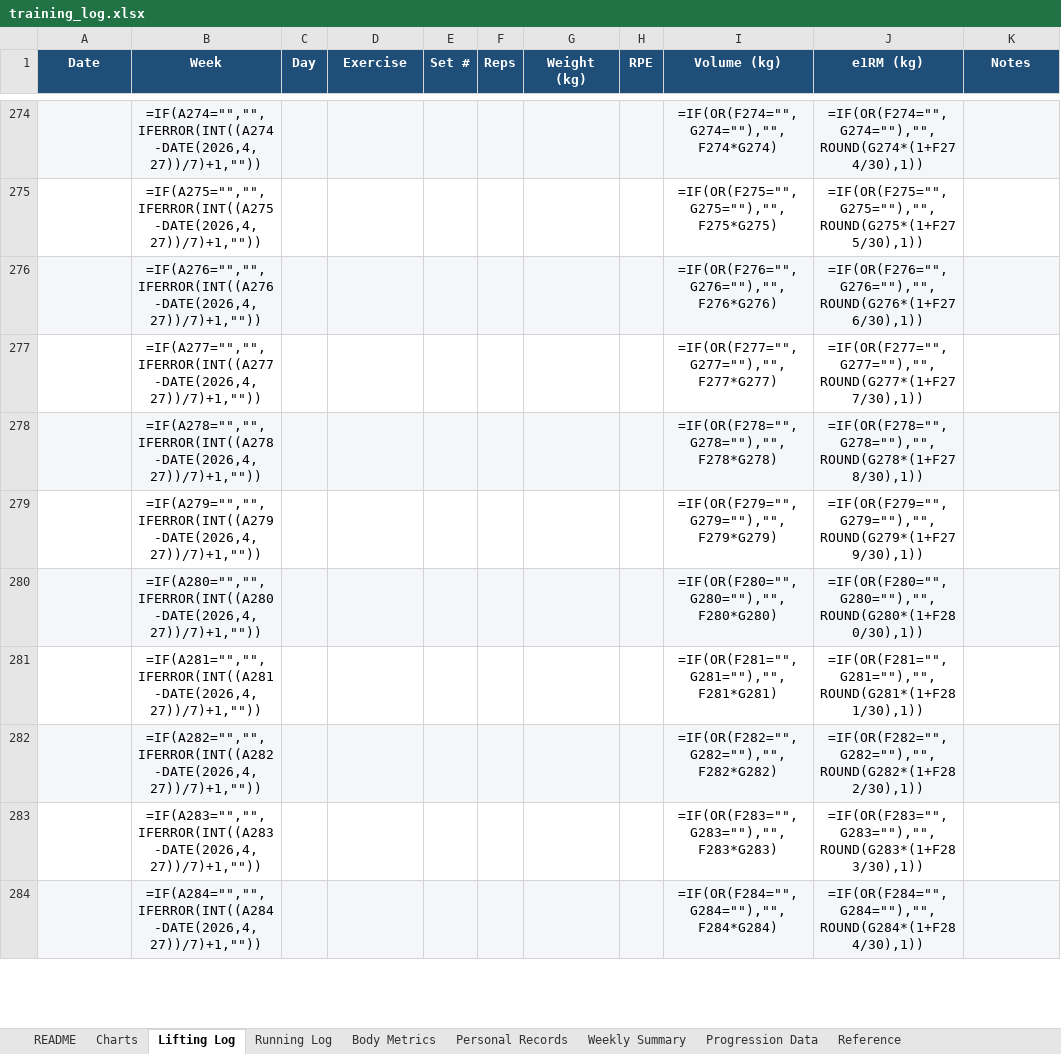
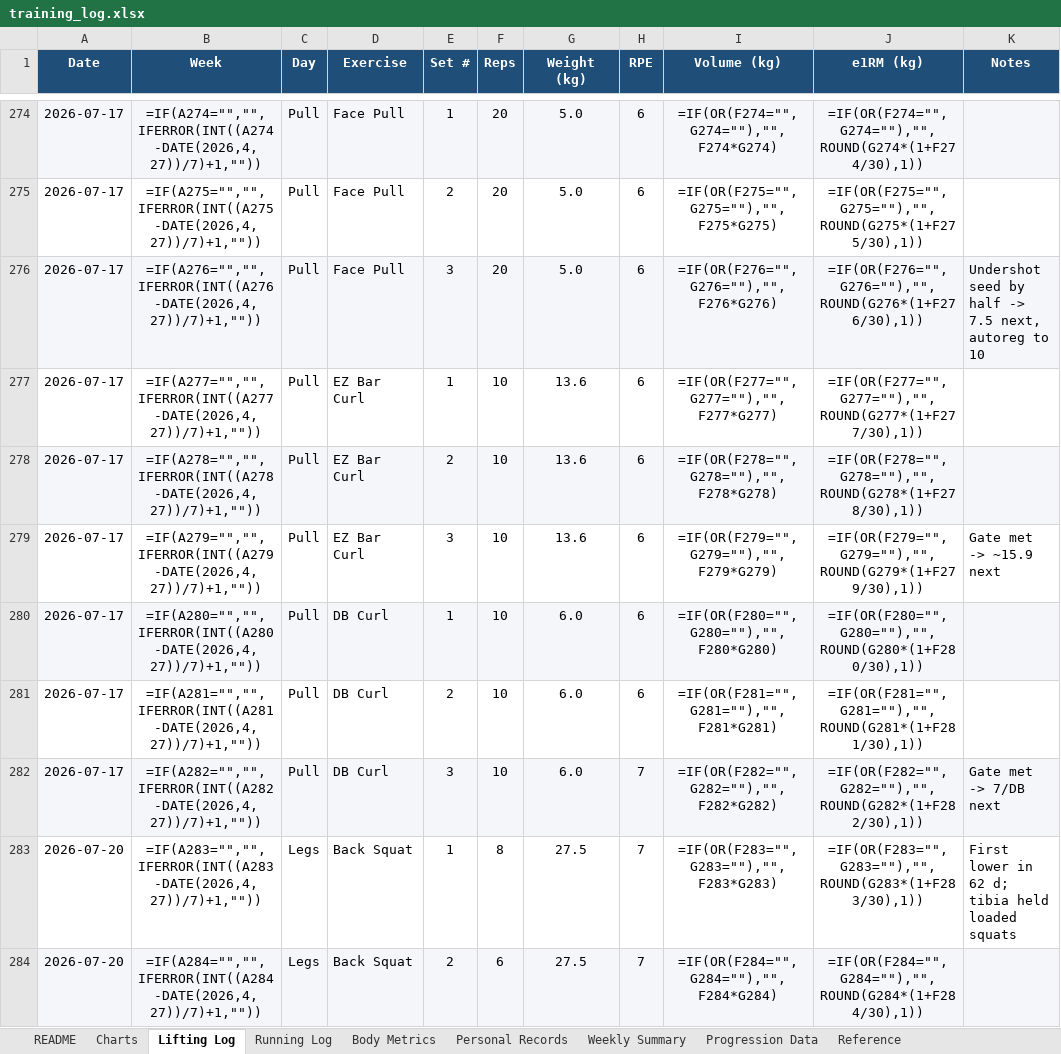
Before and after one commit to Giusepe-3/Training, an Excel workbook: logs/training_log.xlsx, sheet Lifting Log, drawn as a sheet; only a part is shown, gaps mark what is left out; values as stored, in another font and other column widths than the file's, no borders; formulas without a stored value are shown as written; the diff covers the shown part only; the diff names each change by its address in the sheet, - before the commit and + after, or states it on an @@ line.

```diff
--- a/logs/training_log.xlsx (sheet Lifting Log)
+++ b/logs/training_log.xlsx (sheet Lifting Log)
-A274:A282 (Date): (empty)
+A274:A282 (Date): 2026-07-17
-C274:C282 (Day): (empty)
+C274:C282 (Day): Pull
-D274:D276 (Exercise): (empty)
+D274:D276 (Exercise): Face Pull
-E274 (Set #): (empty)
+E274 (Set #): 1
-F274:F276 (Reps): (empty)
+F274:F276 (Reps): 20
-G274:G276 (Weight (kg)): (empty)
+G274:G276 (Weight (kg)): 5.0
-H274:H281 (RPE): (empty)
+H274:H281 (RPE): 6
-E275 (Set #): (empty)
+E275 (Set #): 2
-E276 (Set #): (empty)
+E276 (Set #): 3
-K276 (Notes): (empty)
+K276 (Notes): Undershot seed by half -> 7.5 next, autoreg to 10
-D277:D279 (Exercise): (empty)
+D277:D279 (Exercise): EZ Bar Curl
-E277 (Set #): (empty)
+E277 (Set #): 1
-F277:F282 (Reps): (empty)
+F277:F282 (Reps): 10
-G277:G279 (Weight (kg)): (empty)
+G277:G279 (Weight (kg)): 13.6
-E278 (Set #): (empty)
+E278 (Set #): 2
-E279 (Set #): (empty)
+E279 (Set #): 3
-K279 (Notes): (empty)
+K279 (Notes): Gate met -> ~15.9 next
-D280:D282 (Exercise): (empty)
+D280:D282 (Exercise): DB Curl
-E280 (Set #): (empty)
+E280 (Set #): 1
-G280:G282 (Weight (kg)): (empty)
+G280:G282 (Weight (kg)): 6.0
-E281 (Set #): (empty)
+E281 (Set #): 2
-E282 (Set #): (empty)
+E282 (Set #): 3
-H282:H284 (RPE): (empty)
+H282:H284 (RPE): 7
-K282 (Notes): (empty)
+K282 (Notes): Gate met -> 7/DB next
-A283:A284 (Date): (empty)
+A283:A284 (Date): 2026-07-20
-C283:C284 (Day): (empty)
+C283:C284 (Day): Legs
-D283:D284 (Exercise): (empty)
+D283:D284 (Exercise): Back Squat
-E283 (Set #): (empty)
+E283 (Set #): 1
-F283 (Reps): (empty)
+F283 (Reps): 8
-G283:G284 (Weight (kg)): (empty)
+G283:G284 (Weight (kg)): 27.5
-K283 (Notes): (empty)
+K283 (Notes): First lower in 62 d; tibia held loaded squats
-E284 (Set #): (empty)
+E284 (Set #): 2
-F284 (Reps): (empty)
+F284 (Reps): 6
```
Also changed, not shown: 178 edited cells elsewhere in this sheet, sheet Running Log, sheet Body Metrics, charts or pictures.
